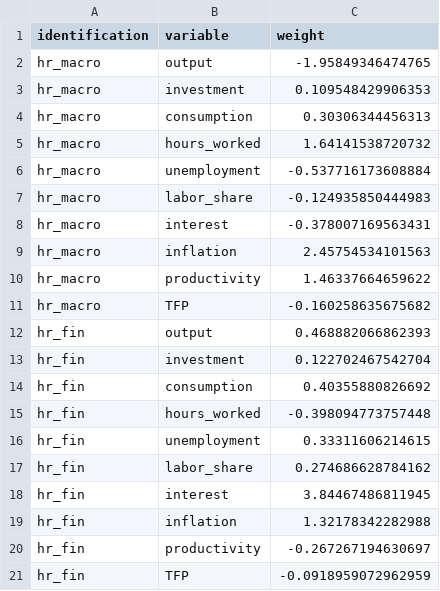
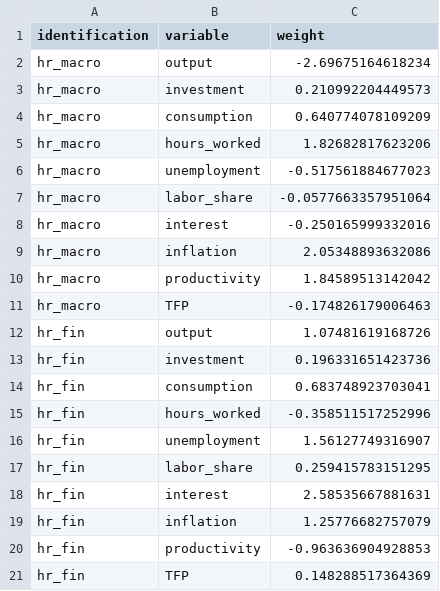
Before and after one commit to Allisterh/vfciBusinessCycles, a CSV file: data/paper-figures/charts/b-hetreg.csv, drawn as a sheet.

```diff
--- a/data/paper-figures/charts/b-hetreg.csv
+++ b/data/paper-figures/charts/b-hetreg.csv
@@ -1,21 +1,21 @@
 identification,variable,weight
-hr_macro,output,-1.95849346474765
-hr_macro,investment,0.109548429906353
-hr_macro,consumption,0.30306344456313
-hr_macro,hours_worked,1.64141538720732
-hr_macro,unemployment,-0.537716173608884
-hr_macro,labor_share,-0.124935850444983
-hr_macro,interest,-0.378007169563431
-hr_macro,inflation,2.45754534101563
-hr_macro,productivity,1.46337664659622
-hr_macro,TFP,-0.160258635675682
-hr_fin,output,0.468882066862393
-hr_fin,investment,0.122702467542704
-hr_fin,consumption,0.40355880826692
-hr_fin,hours_worked,-0.398094773757448
-hr_fin,unemployment,0.33311606214615
-hr_fin,labor_share,0.274686628784162
-hr_fin,interest,3.84467486811945
-hr_fin,inflation,1.32178342282988
-hr_fin,productivity,-0.267267194630697
-hr_fin,TFP,-0.0918959072962959
+hr_macro,output,-2.69675164618234
+hr_macro,investment,0.210992204449573
+hr_macro,consumption,0.640774078109209
+hr_macro,hours_worked,1.82682817623206
+hr_macro,unemployment,-0.517561884677023
+hr_macro,labor_share,-0.0577663357951064
+hr_macro,interest,-0.250165999332016
+hr_macro,inflation,2.05348893632086
+hr_macro,productivity,1.84589513142042
+hr_macro,TFP,-0.174826179006463
+hr_fin,output,1.07481619168726
+hr_fin,investment,0.196331651423736
+hr_fin,consumption,0.683748923703041
+hr_fin,hours_worked,-0.358511517252996
+hr_fin,unemployment,1.56127749316907
+hr_fin,labor_share,0.259415783151295
+hr_fin,interest,2.58535667881631
+hr_fin,inflation,1.25776682757079
+hr_fin,productivity,-0.963636904928853
+hr_fin,TFP,0.148288517364369
```
Also changed, not shown: data/paper-figures/charts/hs-hetreg.csv, data/paper-figures/charts/irf-hetreg.csv, 36 other files.
